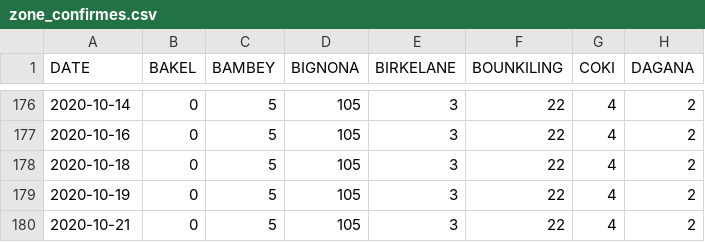
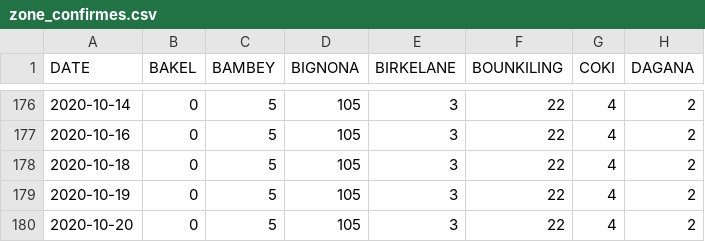
Before and after one commit to senegalouvert/COVID-19, a CSV file: data/zone_confirmes.csv, drawn as a sheet; only a part is shown, gaps mark what is left out; the diff names each change by its address in the sheet, - before the commit and + after, or states it on an @@ line.

```diff
--- a/data/zone_confirmes.csv
+++ b/data/zone_confirmes.csv
-A180 (DATE): 2020-10-21
+A180 (DATE): 2020-10-20
```
Also changed, not shown: data/confirmes.csv.
